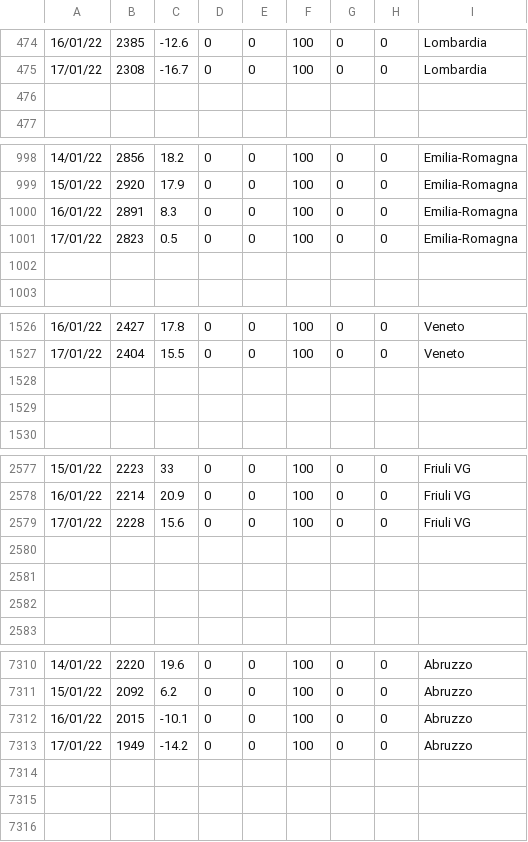
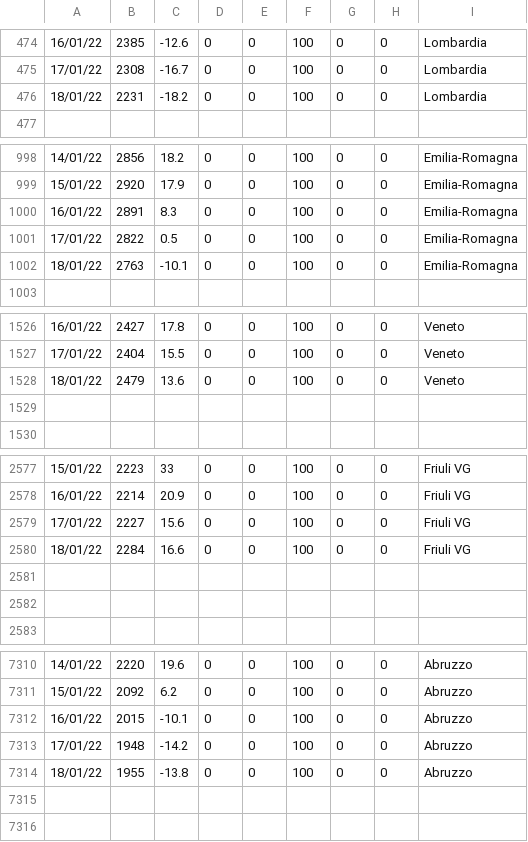
Before and after one commit to Paulsword/PilloleOttimismo, a CSV file: Zone.csv, drawn as a sheet; only a part is shown, gaps mark what is left out; the diff covers the shown part only.

```diff
--- a/Zone.csv
+++ b/Zone.csv
@@ -475,3 +475,3 @@
 17/01/22,2308,-16.7,0,0,100,0,0,Lombardia
-,,,,,,,,
+18/01/22,2231,-18.2,0,0,100,0,0,Lombardia
 ,,,,,,,,
@@ -1000,4 +1000,4 @@
 16/01/22,2891,8.3,0,0,100,0,0,Emilia-Romagna
-17/01/22,2823,0.5,0,0,100,0,0,Emilia-Romagna
-,,,,,,,,
+17/01/22,2822,0.5,0,0,100,0,0,Emilia-Romagna
+18/01/22,2763,-10.1,0,0,100,0,0,Emilia-Romagna
 ,,,,,,,,
@@ -1527,3 +1527,3 @@
 17/01/22,2404,15.5,0,0,100,0,0,Veneto
-,,,,,,,,
+18/01/22,2479,13.6,0,0,100,0,0,Veneto
 ,,,,,,,,
@@ -2578,4 +2578,4 @@
 16/01/22,2214,20.9,0,0,100,0,0,Friuli VG
-17/01/22,2228,15.6,0,0,100,0,0,Friuli VG
-,,,,,,,,
+17/01/22,2227,15.6,0,0,100,0,0,Friuli VG
+18/01/22,2284,16.6,0,0,100,0,0,Friuli VG
 ,,,,,,,,
@@ -7312,4 +7312,4 @@
 16/01/22,2015,-10.1,0,0,100,0,0,Abruzzo
-17/01/22,1949,-14.2,0,0,100,0,0,Abruzzo
-,,,,,,,,
+17/01/22,1948,-14.2,0,0,100,0,0,Abruzzo
+18/01/22,1955,-13.8,0,0,100,0,0,Abruzzo
 ,,,,,,,,
```
Also changed, not shown: 1 added row and 135 edited cells elsewhere in this file, Andamento Positivi.csv, Andamento TI e ricoveri.csv, 31 other files.
